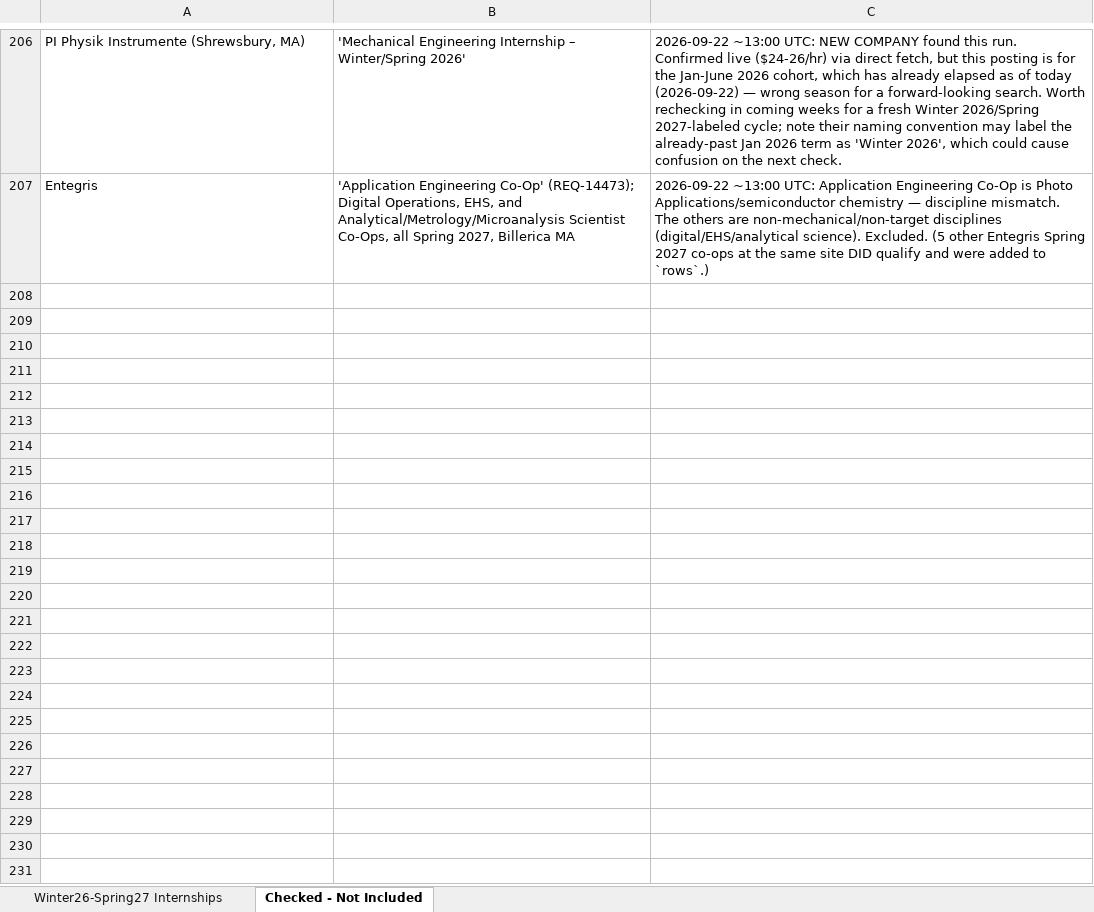
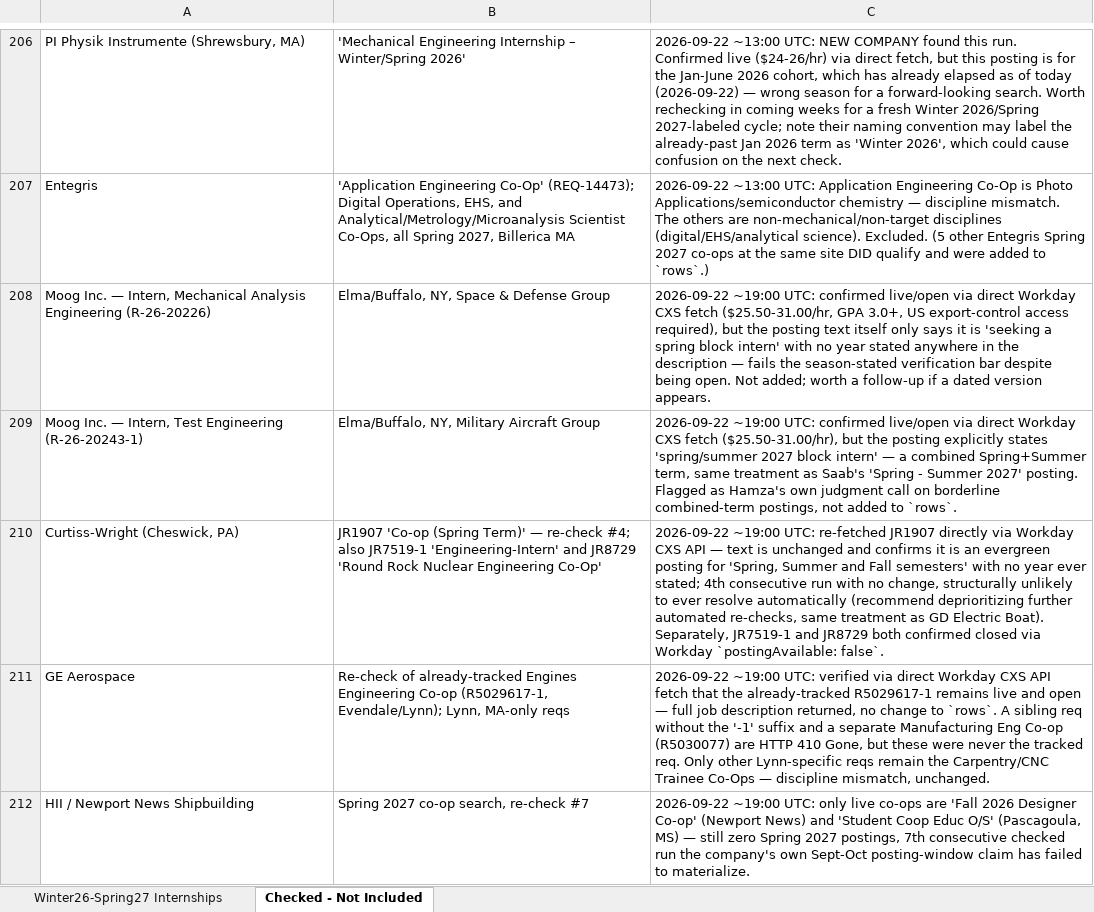
Before and after one commit to Svvipee/internship-tracker-2026, an Excel workbook: Engineering-Internships-Winter2026-Spring2027.xlsx, sheet Checked - Not Included, drawn as a sheet; only a part is shown, gaps mark what is left out; values as stored, in another font and other column widths than the file's, no borders; the diff covers the shown part only; the diff names each change by its address in the sheet, - before the commit and + after, or states it on an @@ line.

```diff
--- a/Engineering-Internships-Winter2026-Spring2027.xlsx (sheet Checked - Not Included)
+++ b/Engineering-Internships-Winter2026-Spring2027.xlsx (sheet Checked - Not Included)
+row 208: Moog Inc. — Intern, Mechanical Analysis Engineering (R-26-20226) | Elma/Buffalo, NY, Space & Defense Group | 2026-09-22 ~19:00 UTC: confirmed live/open via direct Workday CXS fetch ($25.50-31.00/hr, GPA 3.0+, US export-control access required), but the posting text itself only says it is 'seeking a spring block intern' with no year stated anywhere in the description — fails the season-stated verification bar despite being open. Not added; worth a follow-up if a dated version appears.
+row 209: Moog Inc. — Intern, Test Engineering (R-26-20243-1) | Elma/Buffalo, NY, Military Aircraft Group | 2026-09-22 ~19:00 UTC: confirmed live/open via direct Workday CXS fetch ($25.50-31.00/hr), but the posting explicitly states 'spring/summer 2027 block intern' — a combined Spring+Summer term, same treatment as Saab's 'Spring - Summer 2027' posting. Flagged as Hamza's own judgment call on borderline combined-term postings, not added to `rows`.
+row 210: Curtiss-Wright (Cheswick, PA) | JR1907 'Co-op (Spring Term)' — re-check #4; also JR7519-1 'Engineering-Intern' and JR8729 'Round Rock Nuclear Engineering Co-Op' | 2026-09-22 ~19:00 UTC: re-fetched JR1907 directly via Workday CXS API — text is unchanged and confirms it is an evergreen posting for 'Spring, Summer and Fall semesters' with no year ever stated; 4th consecutive run with no change, structurally unlikely to ever resolve automatically (recommend deprioritizing further automated re-checks, same treatment as GD Electric Boat). Separately, JR7519-1 and JR8729 both confirmed closed via Workday `postingAvailable: false`.
+row 211: GE Aerospace | Re-check of already-tracked Engines Engineering Co-op (R5029617-1, Evendale/Lynn); Lynn, MA-only reqs | 2026-09-22 ~19:00 UTC: verified via direct Workday CXS API fetch that the already-tracked R5029617-1 remains live and open — full job description returned, no change to `rows`. A sibling req without the '-1' suffix and a separate Manufacturing Eng Co-op (R5030077) are HTTP 410 Gone, but these were never the tracked req. Only other Lynn-specific reqs remain the Carpentry/CNC Trainee Co-Ops — discipline mismatch, unchanged.
+row 212: HII / Newport News Shipbuilding | Spring 2027 co-op search, re-check #7 | 2026-09-22 ~19:00 UTC: only live co-ops are 'Fall 2026 Designer Co-op' (Newport News) and 'Student Coop Educ O/S' (Pascagoula, MS) — still zero Spring 2027 postings, 7th consecutive checked run the company's own Sept-Oct posting-window claim has failed to materialize.
```
Also changed, not shown: 25 added rows elsewhere in this sheet, 2 other files.
